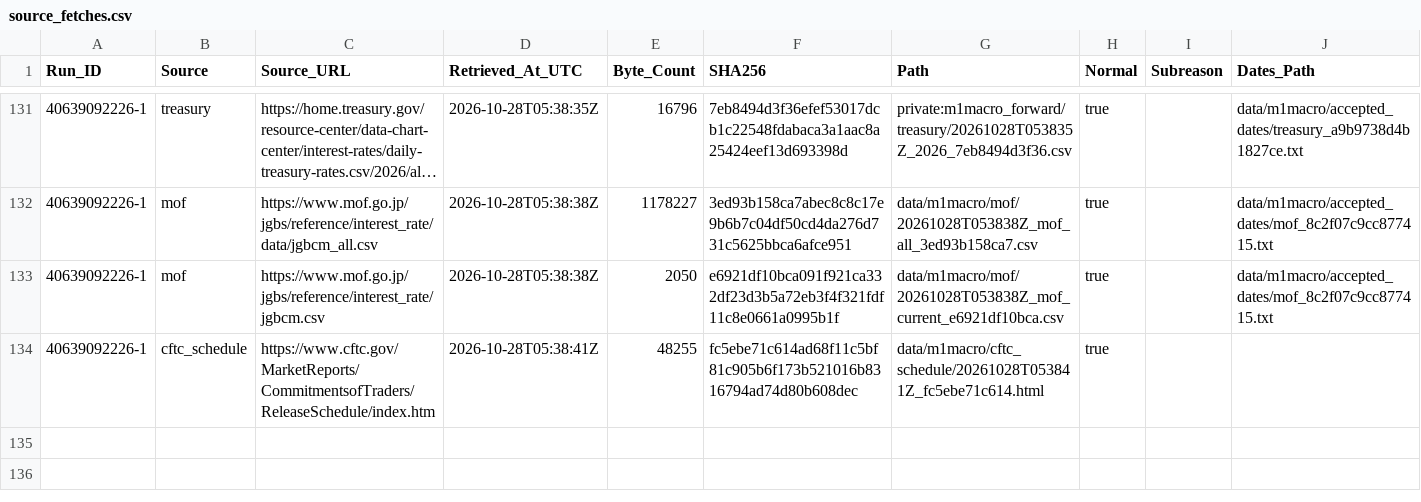
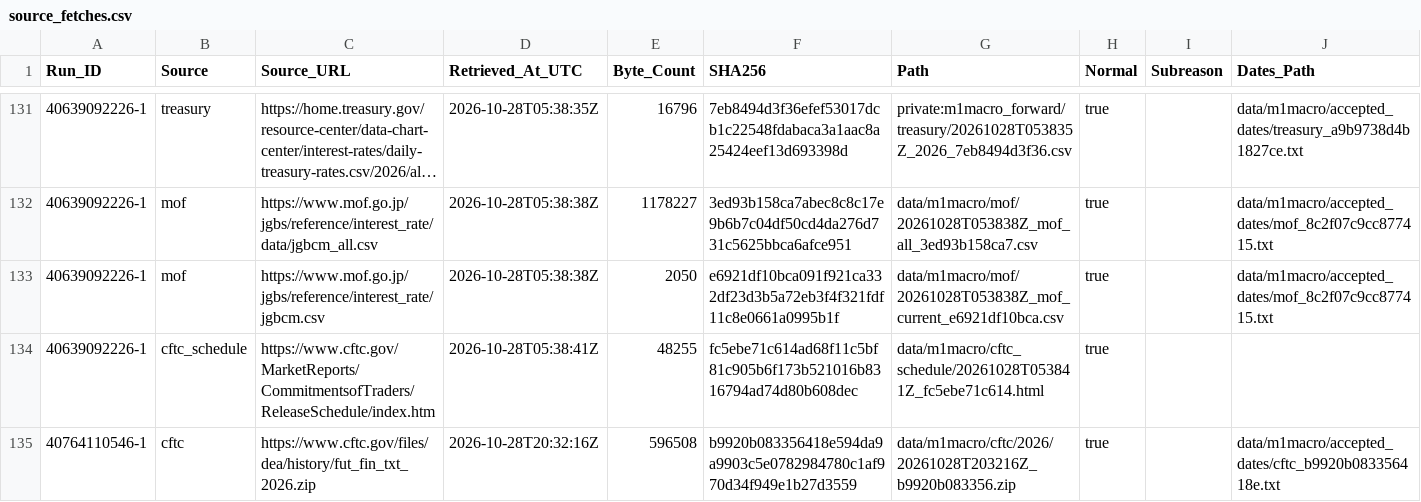
Before and after one commit to junsato1001-ops/-fx-forward-ledger, a CSV file: data/m1macro/source_fetches.csv, drawn as a sheet; only a part is shown, gaps mark what is left out; long unchanged cells end in ….

```diff
--- a/data/m1macro/source_fetches.csv
+++ b/data/m1macro/source_fetches.csv
@@ -134 +134,2 @@ Run_ID,Source,Source_URL,Retrieved_At_UTC,Byte_Count,SHA256,Path,Normal,Subreaso
 40639092226-1,cftc_schedule,https://www.cftc.gov/MarketReports/CommitmentsofTraders/ReleaseSchedule/index.htm,2026-10-28T05:38:41Z,48255,fc5ebe71c614ad68f11c5bf81c905b6f173b521016b8316794ad74d80b608dec,data/m1macro/cftc_schedule/20261028T053841Z_fc5ebe71c614.html,true,,
+40764110546-1,cftc,https://www.cftc.gov/files/dea/history/fut_fin_txt_2026.zip,2026-10-28T20:32:16Z,596508,b9920b083356418e594da9a9903c5e0782984780c1af970d34f949e1b27d3559,data/m1macro/cftc/2026/20261028T203216Z_b9920b083356.zip,true,,data/m1macro/accepted_dates/cftc_b9920b083356418e.txt
```
Also changed, not shown: 1 other file.
